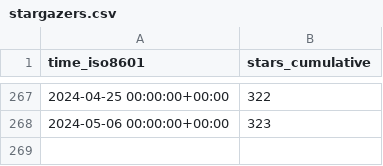
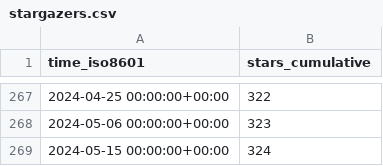
Before and after one commit to miroapp/app-examples, a CSV file: miroapp/app-examples/ghrs-data/stargazers.csv, drawn as a sheet; only a part is shown, gaps mark what is left out.

```diff
--- a/miroapp/app-examples/ghrs-data/stargazers.csv
+++ b/miroapp/app-examples/ghrs-data/stargazers.csv
@@ -268 +268,2 @@ time_iso8601,stars_cumulative
 2024-05-06 00:00:00+00:00,323
+2024-05-15 00:00:00+00:00,324
```
